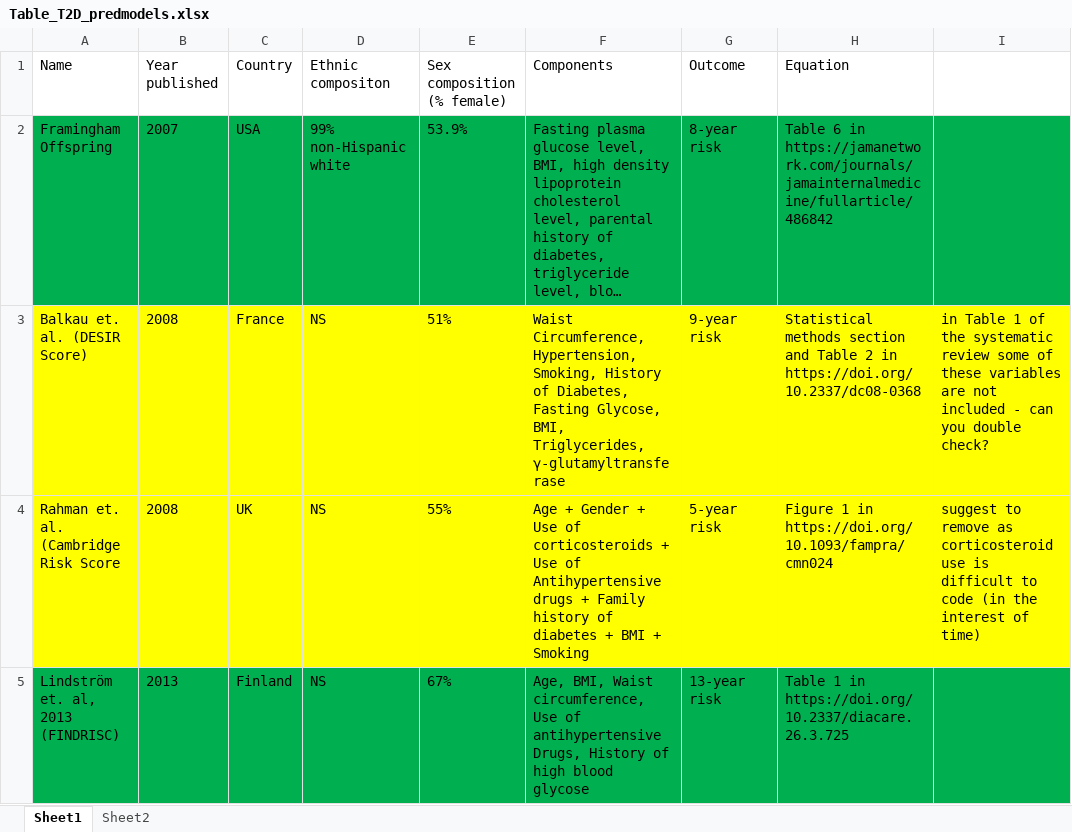
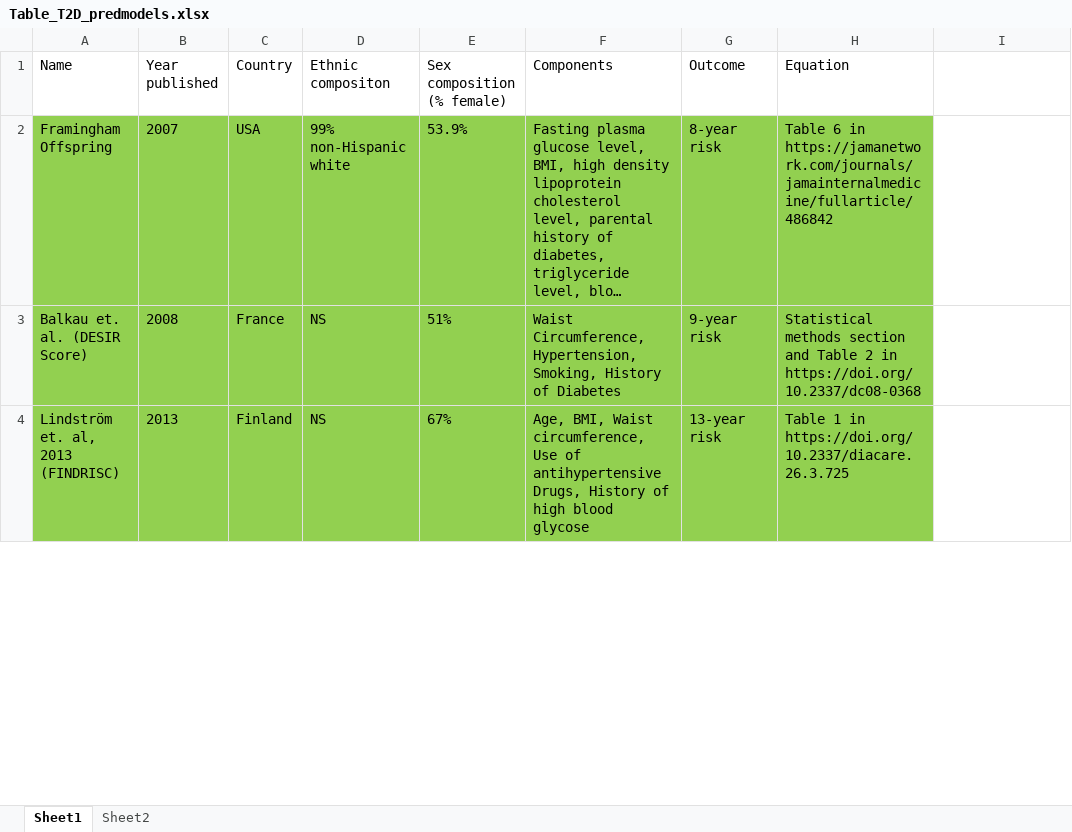
Before and after one commit to Tirgit/NHANES_T2D, an Excel workbook: Table_T2D_predmodels.xlsx, sheet Sheet1, drawn as a sheet; only a part is shown; long unchanged cells end in …; values as stored, in another font and other column widths than the file's, no borders; removed rows and columns are numbered as before the commit, all else as after; the diff covers the shown part only; the diff names each change by its address in the sheet, - before the commit and + after, or states it on an @@ line.

Commit message:
Update Table_T2D_predmodels.xlsx
Updated the table on t2d prediction models.

```diff
--- a/Table_T2D_predmodels.xlsx (sheet Sheet1)
+++ b/Table_T2D_predmodels.xlsx (sheet Sheet1)
-A2:H2 fill: #00B050
+A2:H2 fill: #92D050
-I2 fill: #00B050
+I2 fill: none
-A3:H3 fill: #FFFF00
+A3:H3 fill: #92D050
-F3 (Components): …History of Diabetes, Fasting Glycose, BMI, Triglycerides, γ-glutamyltransferase
+F3 (Components): …History of Diabetes
-I3: in Table 1 of the systematic review some of these variables are not included - can you double check?
+I3: (empty)
-I3 fill: #FFFF00
+I3 fill: none
-row 4: Rahman et. al. (Cambridge Risk Score | 2008 | UK | NS | 55% | Age + Gender + Use of corticosteroids + Use of Antihypertensive drugs + Family history of diabetes + BMI + Smoking | 5-year risk | Figure 1 in https://doi.org/10.1093/fampra/cmn024 | suggest to remove as corticosteroid use is difficult to code (in the interest of time)
-A4:H4 fill: #00B050
+A4:H4 fill: #92D050
-I4 fill: #00B050
+I4 fill: none
```
Also changed, not shown: 5 added rows, 3 removed rows, 4 edited cells and cell formats elsewhere in this sheet.
